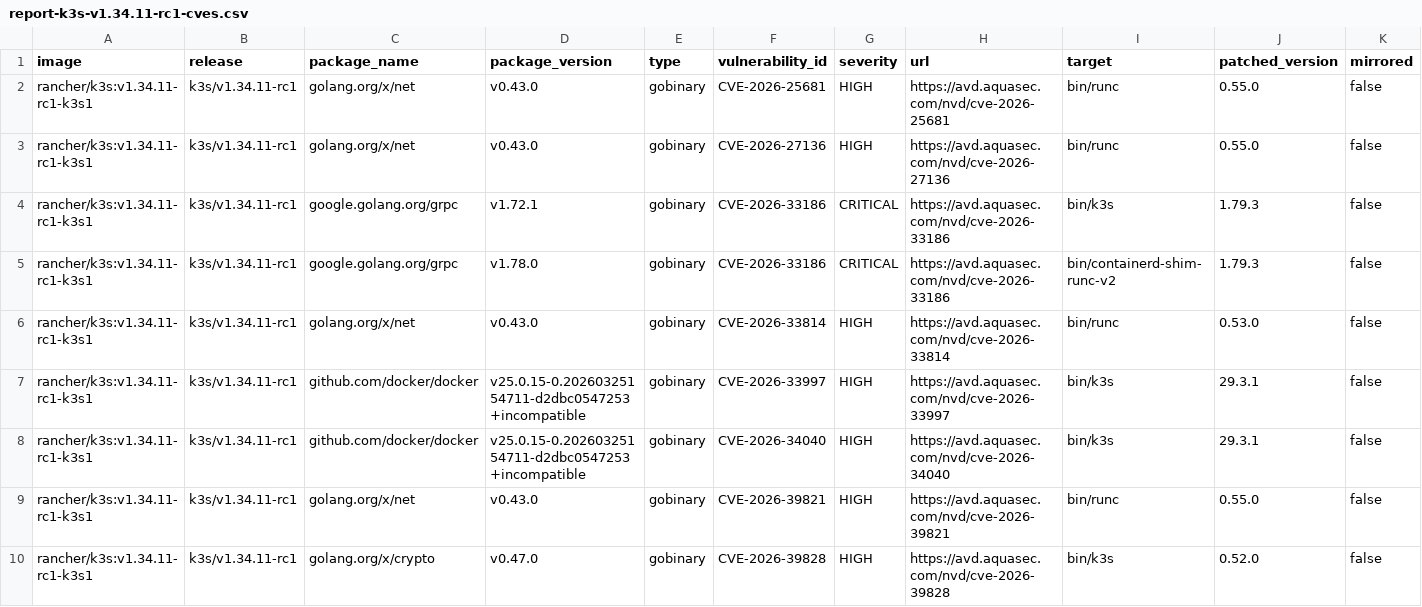
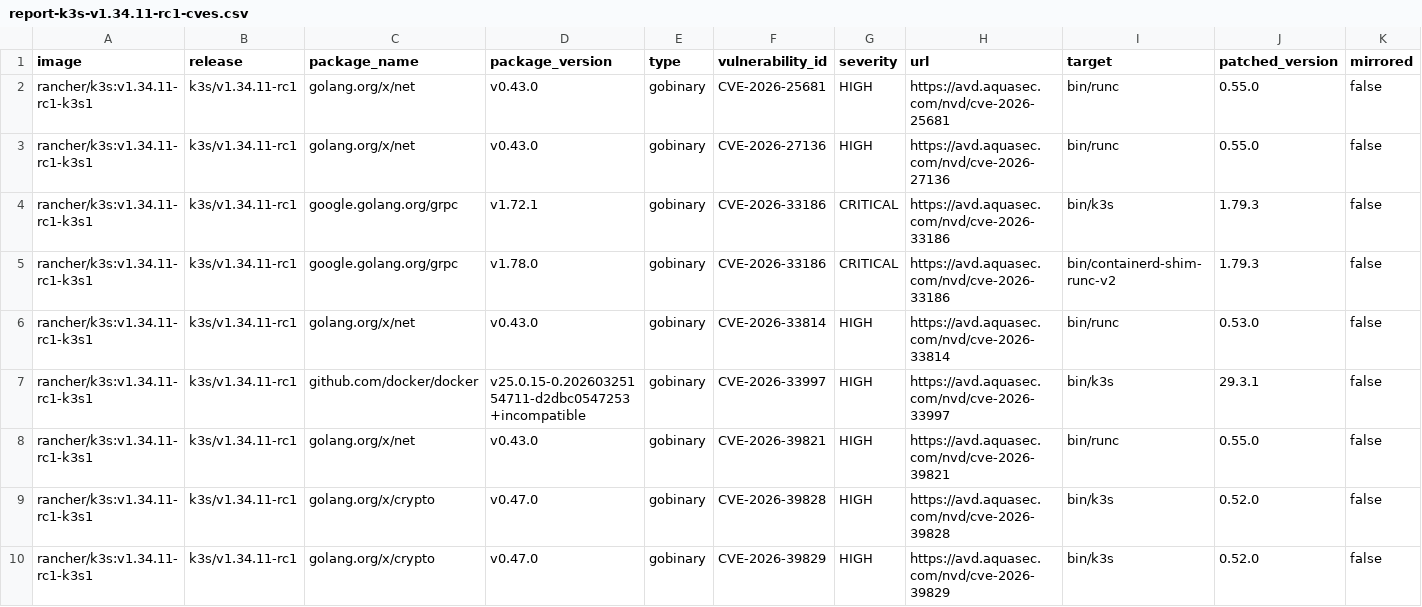
Before and after one commit to k3s-io/scans, a CSV file: docs/csv/report-k3s-v1.34.11-rc1-cves.csv, drawn as a sheet; only a part is shown; the shorter side is filled out with more unchanged rows; rows hold the shown columns only; the diff names each change by its address in the sheet, - before the commit and + after, or states it on an @@ line.

```diff
--- a/docs/csv/report-k3s-v1.34.11-rc1-cves.csv
+++ b/docs/csv/report-k3s-v1.34.11-rc1-cves.csv
-row 8: rancher/k3s:v1.34.11-rc1-k3s1 | k3s/v1.34.11-rc1 | github.com/docker/docker | v25.0.15-0.20260325154711-d2dbc0547253+incompatible | gobinary | CVE-2026-34040 | HIGH | https://avd.aquasec.com/nvd/cve-2026-34040 | bin/k3s | 29.3.1 | false
```
Also changed, not shown: docs/csv/report-k3s-v1.33.13-cves.csv, docs/csv/report-k3s-v1.34.10-cves.csv, 19 other files.
